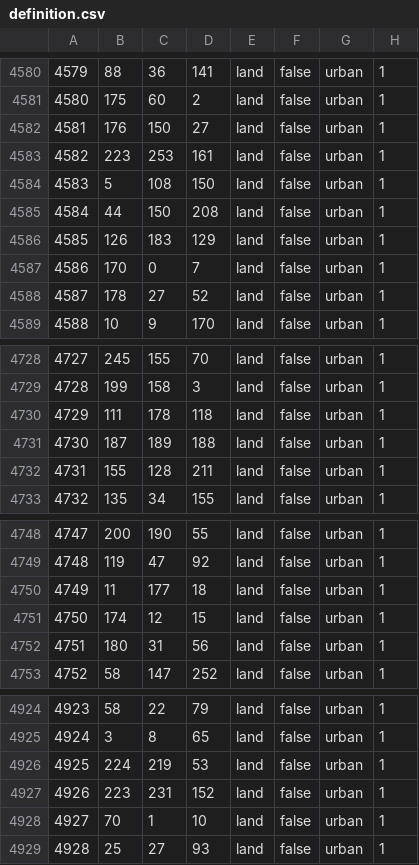
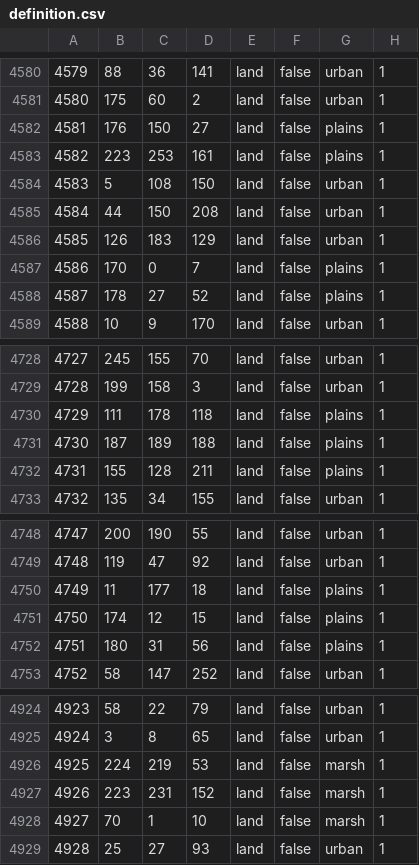
Before and after one commit to Albanianandproud/Metro-Gensis, a CSV file: Metro/map/definition.csv, drawn as a sheet; only a part is shown, gaps mark what is left out; the diff covers the shown part only.

```diff
--- a/Metro/map/definition.csv
+++ b/Metro/map/definition.csv
@@ -4581,4 +4581,4 @@
 4580;175;60;2;land;false;urban;1
-4581;176;150;27;land;false;urban;1
-4582;223;253;161;land;false;urban;1
+4581;176;150;27;land;false;plains;1
+4582;223;253;161;land;false;plains;1
 4583;5;108;150;land;false;urban;1
@@ -4586,4 +4586,4 @@
 4585;126;183;129;land;false;urban;1
-4586;170;0;7;land;false;urban;1
-4587;178;27;52;land;false;urban;1
+4586;170;0;7;land;false;plains;1
+4587;178;27;52;land;false;plains;1
 4588;10;9;170;land;false;urban;1
@@ -4729,5 +4729,5 @@
 4728;199;158;3;land;false;urban;1
-4729;111;178;118;land;false;urban;1
-4730;187;189;188;land;false;urban;1
-4731;155;128;211;land;false;urban;1
+4729;111;178;118;land;false;plains;1
+4730;187;189;188;land;false;plains;1
+4731;155;128;211;land;false;plains;1
 4732;135;34;155;land;false;urban;1
@@ -4749,5 +4749,5 @@
 4748;119;47;92;land;false;urban;1
-4749;11;177;18;land;false;urban;1
-4750;174;12;15;land;false;urban;1
-4751;180;31;56;land;false;urban;1
+4749;11;177;18;land;false;plains;1
+4750;174;12;15;land;false;plains;1
+4751;180;31;56;land;false;plains;1
 4752;58;147;252;land;false;urban;1
@@ -4925,5 +4925,5 @@
 4924;3;8;65;land;false;urban;1
-4925;224;219;53;land;false;urban;1
-4926;223;231;152;land;false;urban;1
-4927;70;1;10;land;false;urban;1
+4925;224;219;53;land;false;marsh;1
+4926;223;231;152;land;false;marsh;1
+4927;70;1;10;land;false;marsh;1
 4928;25;27;93;land;false;urban;1
```
Also changed, not shown: 20 edited cells elsewhere in this file, 29 other files.
